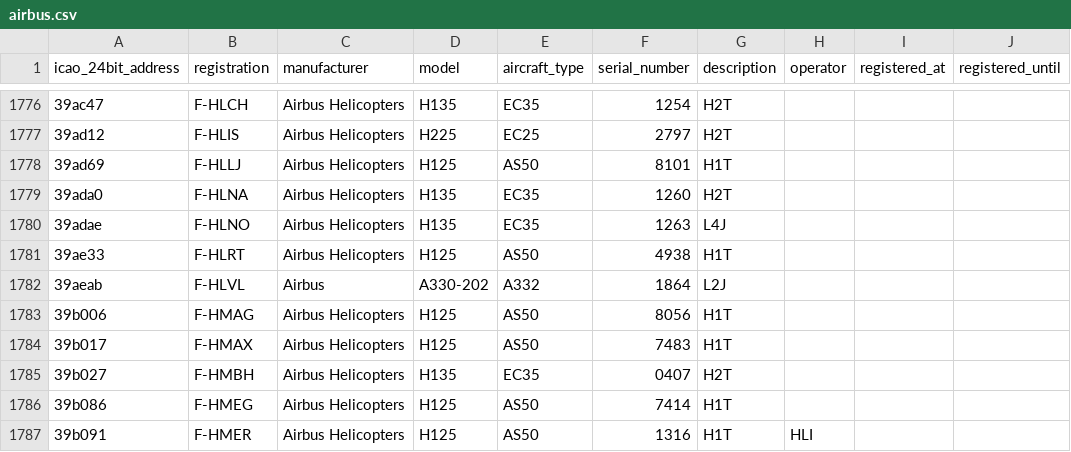
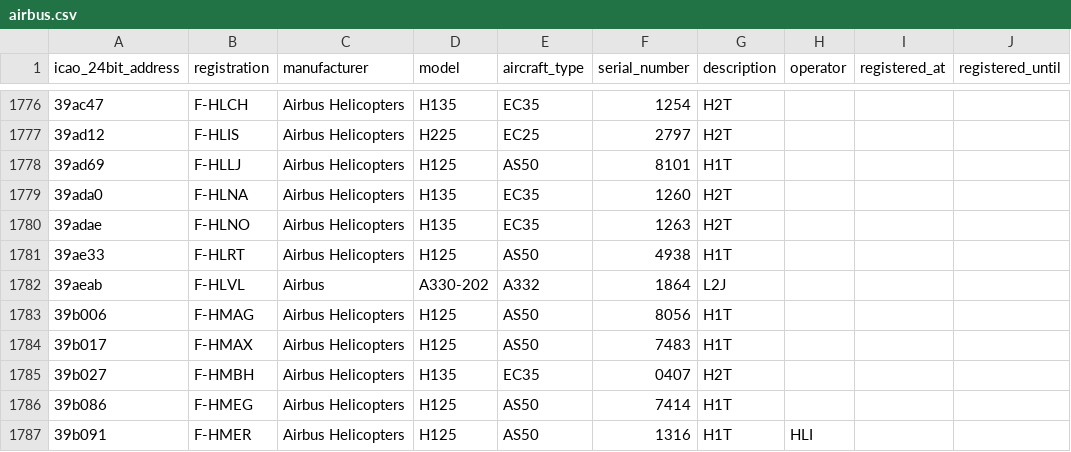
Before and after one commit to jbroutier/whatisflying-db, a CSV file: data/aircraft/airbus.csv, drawn as a sheet; only a part is shown, gaps mark what is left out; the diff names each change by its address in the sheet, - before the commit and + after, or states it on an @@ line.

Commit message:
Fix aircraft `39adae` description.

```diff
--- a/data/aircraft/airbus.csv
+++ b/data/aircraft/airbus.csv
-G1780 (description): L4J
+G1780 (description): H2T
```
